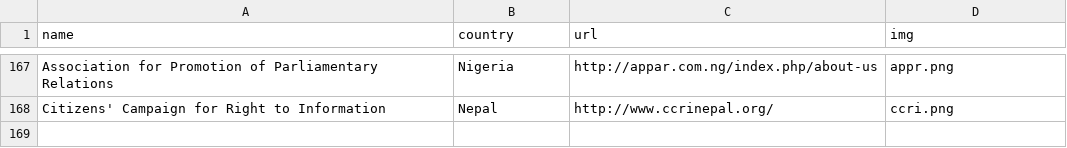
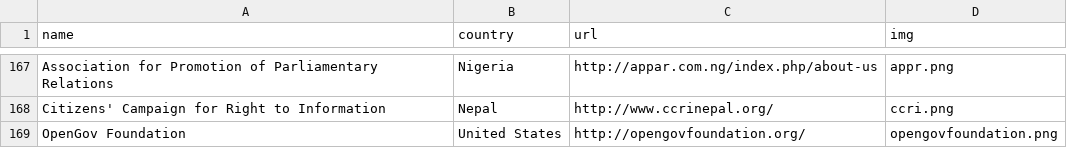
Before and after one commit to sunlightlabs/openingparliament, a CSV file: data/organizations.csv, drawn as a sheet; only a part is shown, gaps mark what is left out; the diff names each change by its address in the sheet, - before the commit and + after, or states it on an @@ line.

Commit message:
Add OpenGov Foundation

```diff
--- a/data/organizations.csv
+++ b/data/organizations.csv
+row 169: OpenGov Foundation | United States | http://opengovfoundation.org/ | opengovfoundation.png
```
Also changed, not shown: 2 other files.
